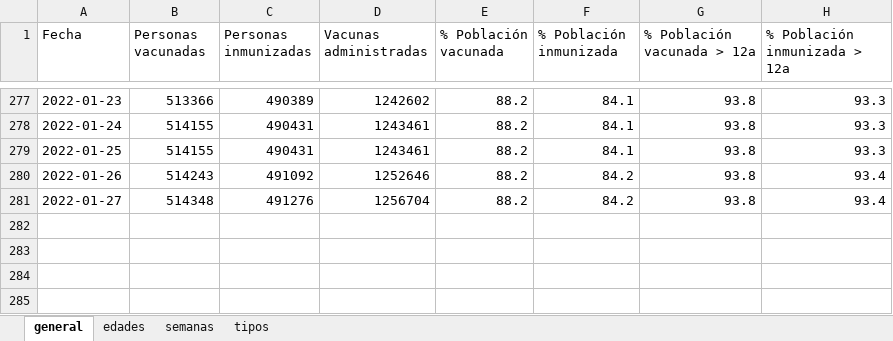
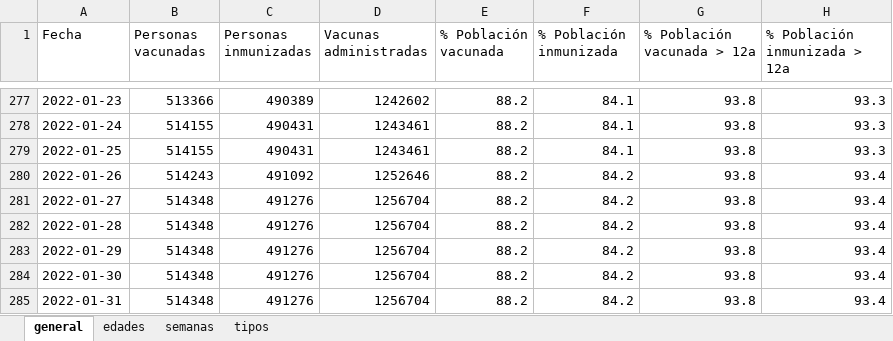
Before and after one commit to okaberocks/covid19-cantabria, an Excel workbook: data/input/covid19_vacunas.xlsx, sheet general, drawn as a sheet; only a part is shown, gaps mark what is left out; values as stored, in another font and other column widths than the file's, no borders; the diff names each change by its address in the sheet, - before the commit and + after, or states it on an @@ line.

```diff
--- a/data/input/covid19_vacunas.xlsx (sheet general)
+++ b/data/input/covid19_vacunas.xlsx (sheet general)
+row 282: 2022-01-28 | 514348 | 491276 | 1256704 | 88.2 | 84.2 | 93.8 | 93.4
+row 283: 2022-01-29 | 514348 | 491276 | 1256704 | 88.2 | 84.2 | 93.8 | 93.4
+row 284: 2022-01-30 | 514348 | 491276 | 1256704 | 88.2 | 84.2 | 93.8 | 93.4
+row 285: 2022-01-31 | 514348 | 491276 | 1256704 | 88.2 | 84.2 | 93.8 | 93.4
```
Also changed, not shown: sheet edades, sheet tipos, 3 other files.
